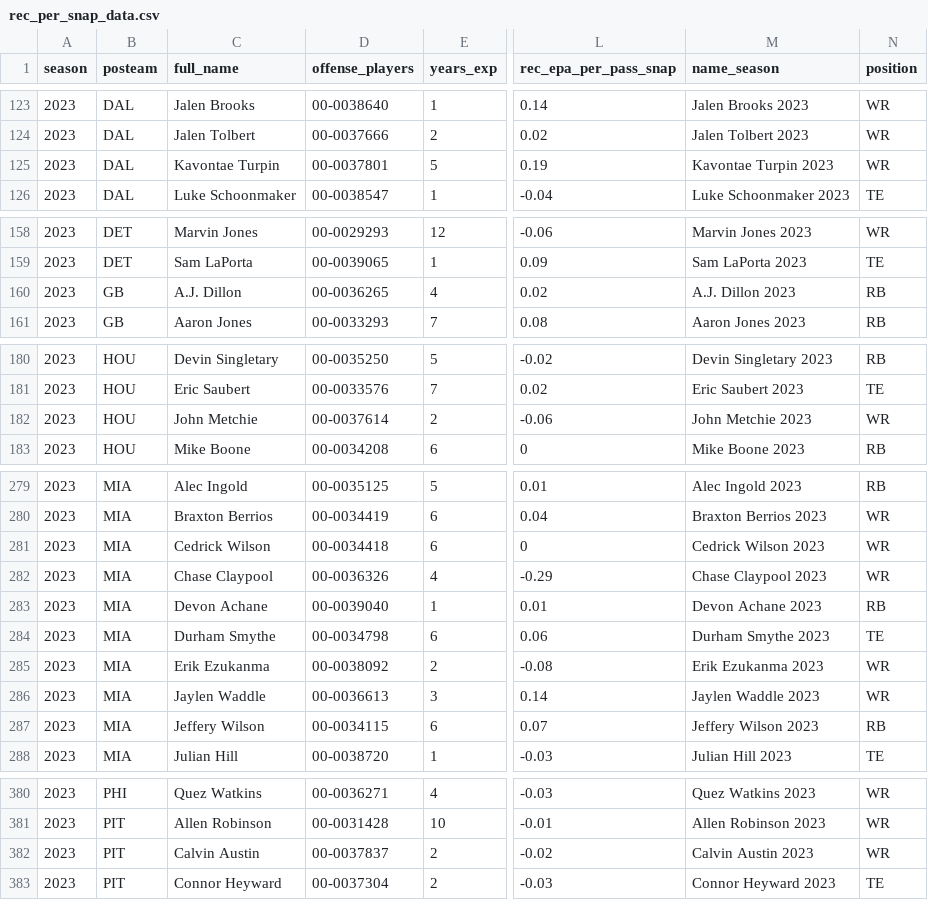
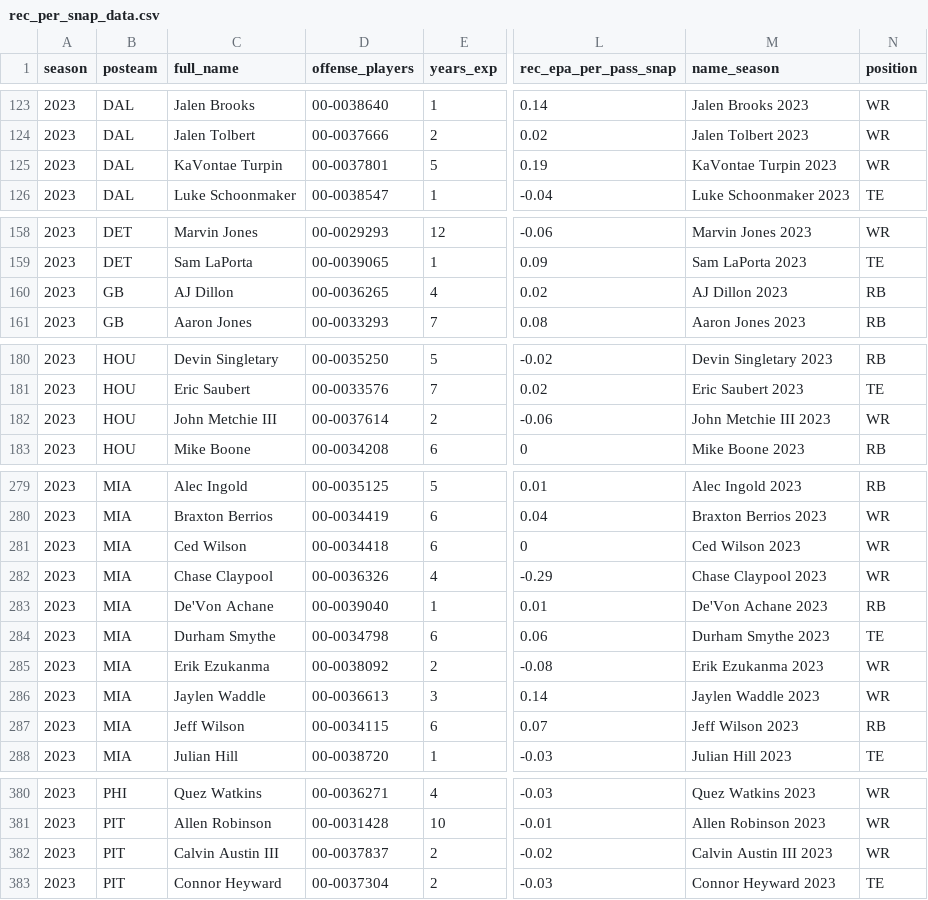
Before and after one commit to albtree/nfl-per-pass-snap, a CSV file: rec_per_snap_data.csv, drawn as a sheet; only a part is shown, gaps mark what is left out; the diff names each change by its address in the sheet, - before the commit and + after, or states it on an @@ line.

```diff
--- a/rec_per_snap_data.csv
+++ b/rec_per_snap_data.csv
-C125 (full_name): Kavontae Turpin
+C125 (full_name): KaVontae Turpin
-M125 (name_season): Kavontae Turpin 2023
+M125 (name_season): KaVontae Turpin 2023
-C160 (full_name): A.J. Dillon
+C160 (full_name): AJ Dillon
-M160 (name_season): A.J. Dillon 2023
+M160 (name_season): AJ Dillon 2023
-C182 (full_name): John Metchie
+C182 (full_name): John Metchie III
-M182 (name_season): John Metchie 2023
+M182 (name_season): John Metchie III 2023
-C281 (full_name): Cedrick Wilson
+C281 (full_name): Ced Wilson
-M281 (name_season): Cedrick Wilson 2023
+M281 (name_season): Ced Wilson 2023
-C283 (full_name): Devon Achane
+C283 (full_name): De'Von Achane
-M283 (name_season): Devon Achane 2023
+M283 (name_season): De'Von Achane 2023
-C287 (full_name): Jeffery Wilson
+C287 (full_name): Jeff Wilson
-M287 (name_season): Jeffery Wilson 2023
+M287 (name_season): Jeff Wilson 2023
-C382 (full_name): Calvin Austin
+C382 (full_name): Calvin Austin III
-M382 (name_season): Calvin Austin 2023
+M382 (name_season): Calvin Austin III 2023
```
